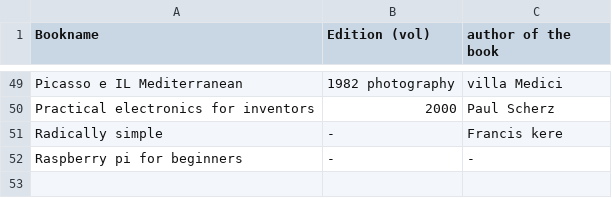
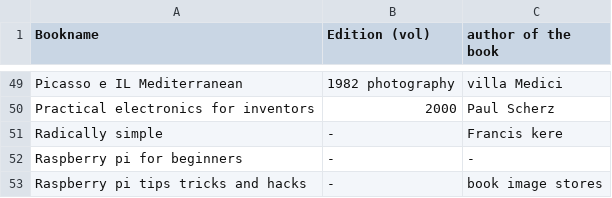
Before and after one commit to WeAreYEF/PAGarchLibrary, a CSV file: Book-list.csv, drawn as a sheet; only a part is shown, gaps mark what is left out.

Commit message:
Update Book-list.csv

```diff
--- a/Book-list.csv
+++ b/Book-list.csv
@@ -52 +52,2 @@ Radically simple,-, Francis kere
 Raspberry pi for beginners,-,-
+Raspberry pi tips tricks and hacks,-,book image stores
```
